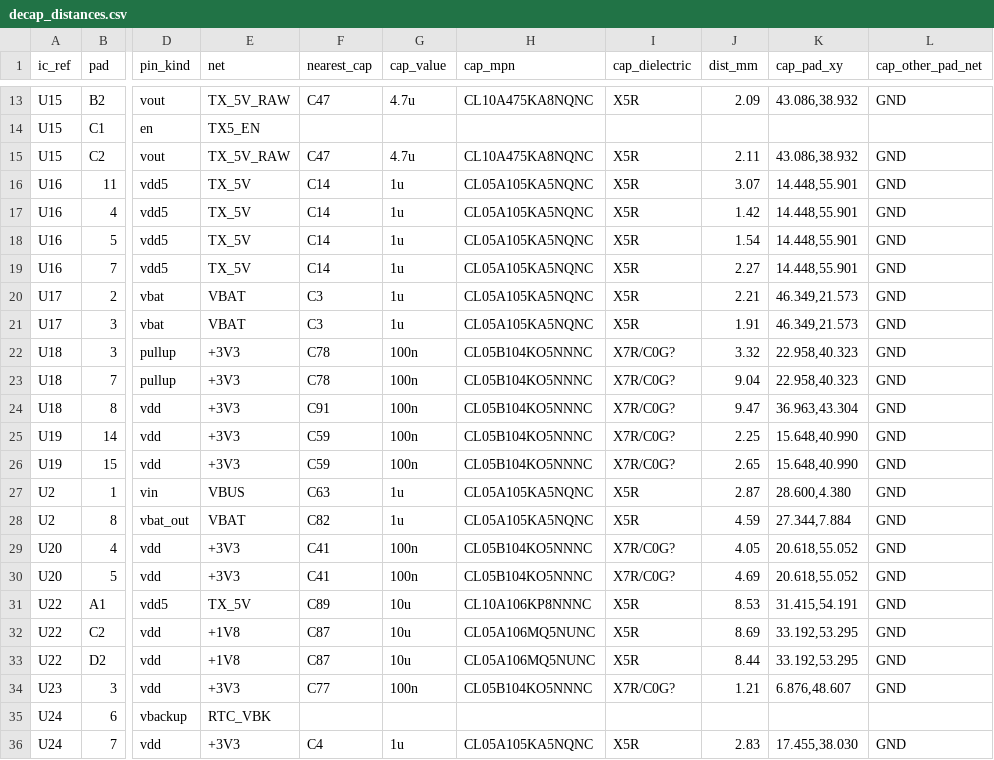
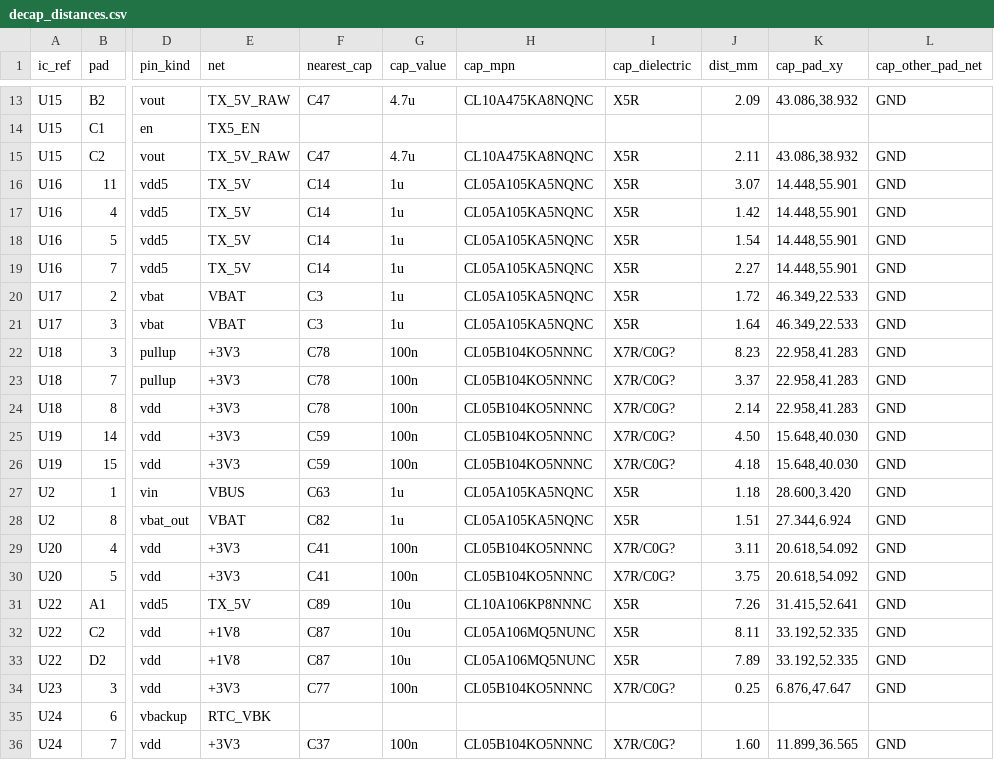
Before and after one commit to Riyu-D1/VitalQuant, a CSV file: hardware/pcb/reports/06_tool_output/decap_distances.csv, drawn as a sheet; only a part is shown, gaps mark what is left out; the diff covers the shown part only; the diff names each change by its address in the sheet, - before the commit and + after, or states it on an @@ line.

```diff
--- a/hardware/pcb/reports/06_tool_output/decap_distances.csv
+++ b/hardware/pcb/reports/06_tool_output/decap_distances.csv
-J20 (dist_mm): 2.21
+J20 (dist_mm): 1.72
-K20:K21 (cap_pad_xy): 46.349,21.573
+K20:K21 (cap_pad_xy): 46.349,22.533
-J21 (dist_mm): 1.91
+J21 (dist_mm): 1.64
-J22 (dist_mm): 3.32
+J22 (dist_mm): 8.23
-K22:K23 (cap_pad_xy): 22.958,40.323
+K22:K23 (cap_pad_xy): 22.958,41.283
-J23 (dist_mm): 9.04
+J23 (dist_mm): 3.37
-F24 (nearest_cap): C91
+F24 (nearest_cap): C78
-J24 (dist_mm): 9.47
+J24 (dist_mm): 2.14
-K24 (cap_pad_xy): 36.963,43.304
+K24 (cap_pad_xy): 22.958,41.283
-J25 (dist_mm): 2.25
+J25 (dist_mm): 4.50
-K25:K26 (cap_pad_xy): 15.648,40.990
+K25:K26 (cap_pad_xy): 15.648,40.030
-J26 (dist_mm): 2.65
+J26 (dist_mm): 4.18
-J27 (dist_mm): 2.87
+J27 (dist_mm): 1.18
-K27 (cap_pad_xy): 28.600,4.380
+K27 (cap_pad_xy): 28.600,3.420
-J28 (dist_mm): 4.59
+J28 (dist_mm): 1.51
-K28 (cap_pad_xy): 27.344,7.884
+K28 (cap_pad_xy): 27.344,6.924
-J29 (dist_mm): 4.05
+J29 (dist_mm): 3.11
-K29:K30 (cap_pad_xy): 20.618,55.052
+K29:K30 (cap_pad_xy): 20.618,54.092
-J30 (dist_mm): 4.69
+J30 (dist_mm): 3.75
-J31 (dist_mm): 8.53
+J31 (dist_mm): 7.26
-K31 (cap_pad_xy): 31.415,54.191
+K31 (cap_pad_xy): 31.415,52.641
-J32 (dist_mm): 8.69
+J32 (dist_mm): 8.11
-K32:K33 (cap_pad_xy): 33.192,53.295
+K32:K33 (cap_pad_xy): 33.192,52.335
-J33 (dist_mm): 8.44
+J33 (dist_mm): 7.89
-J34 (dist_mm): 1.21
+J34 (dist_mm): 0.25
-K34 (cap_pad_xy): 6.876,48.607
+K34 (cap_pad_xy): 6.876,47.647
-F36 (nearest_cap): C4
+F36 (nearest_cap): C37
-G36 (cap_value): 1u
+G36 (cap_value): 100n
-H36 (cap_mpn): CL05A105KA5NQNC
+H36 (cap_mpn): CL05B104KO5NNNC
-I36 (cap_dielectric): X5R
+I36 (cap_dielectric): X7R/C0G?
-J36 (dist_mm): 2.83
+J36 (dist_mm): 1.60
-K36 (cap_pad_xy): 17.455,38.030
+K36 (cap_pad_xy): 11.899,36.565
```
Also changed, not shown: 85 edited cells elsewhere in this file, 6 other files.
